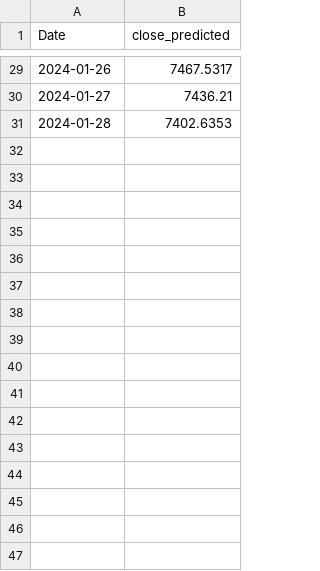
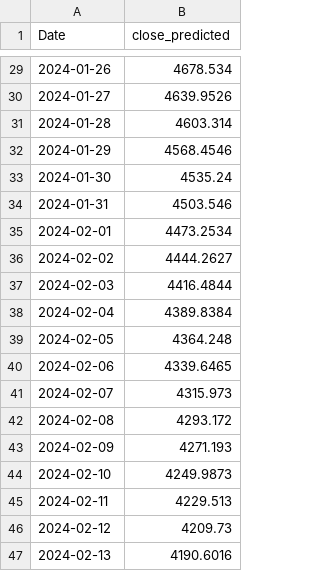
Before and after one commit to davialmeida135/Stocks-Machine-Learning, a CSV file: code/future_predictions.csv, drawn as a sheet; only a part is shown, gaps mark what is left out; the diff covers the shown part only.

```diff
--- a/code/future_predictions.csv
+++ b/code/future_predictions.csv
@@ -29,3 +29,19 @@ Date,close_predicted
-2024-01-26,7467.5317
-2024-01-27,7436.21
-2024-01-28,7402.6353
+2024-01-26,4678.534
+2024-01-27,4639.9526
+2024-01-28,4603.314
+2024-01-29,4568.4546
+2024-01-30,4535.24
+2024-01-31,4503.546
+2024-02-01,4473.2534
+2024-02-02,4444.2627
+2024-02-03,4416.4844
+2024-02-04,4389.8384
+2024-02-05,4364.248
+2024-02-06,4339.6465
+2024-02-07,4315.973
+2024-02-08,4293.172
+2024-02-09,4271.193
+2024-02-10,4249.9873
+2024-02-11,4229.513
+2024-02-12,4209.73
+2024-02-13,4190.6016
```
Also changed, not shown: 14 added rows and 27 edited cells elsewhere in this file, code/results.csv, 31 other files.
